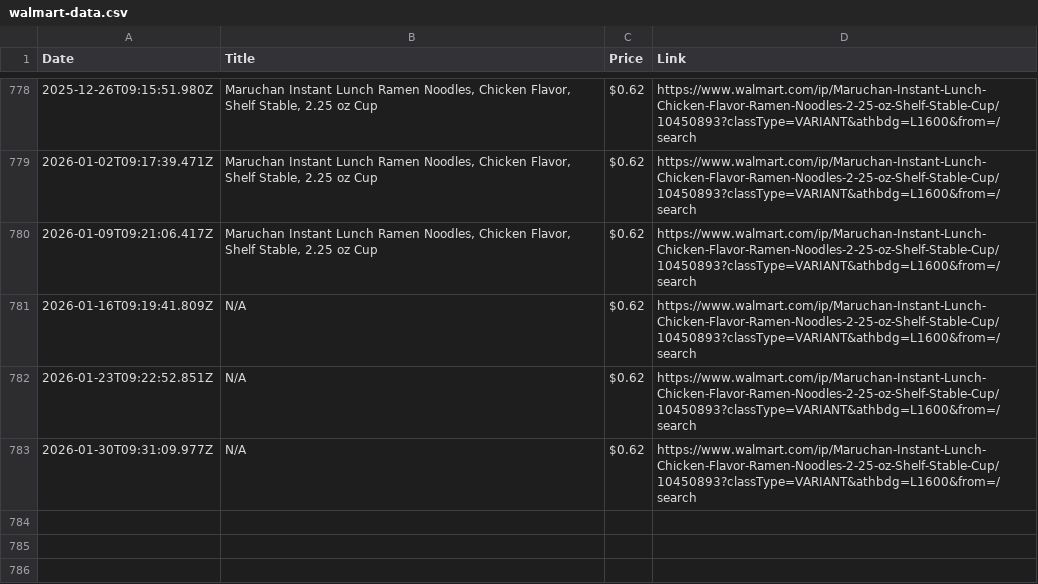
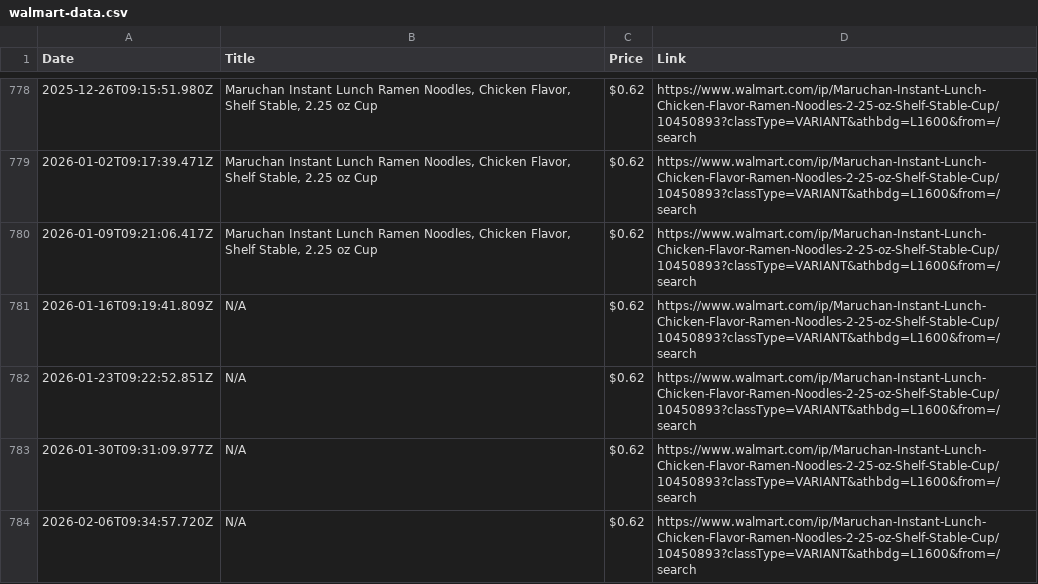
Before and after one commit to muh-atta/WalMart-Products-Details, a CSV file: walmart-data.csv, drawn as a sheet; only a part is shown, gaps mark what is left out; the diff names each change by its address in the sheet, - before the commit and + after, or states it on an @@ line.

```diff
--- a/walmart-data.csv
+++ b/walmart-data.csv
+row 784: 2026-02-06T09:34:57.720Z | N/A | $0.62 | https://www.walmart.com/ip/Maruchan-Instant-Lunch-Chicken-Flavor-Ramen-Noodles-2-25-oz-Shelf-Stable-Cup/10450893?classType=VARIANT&athbdg=L1600&from=/search
```
Also changed, not shown: 1 other file.
